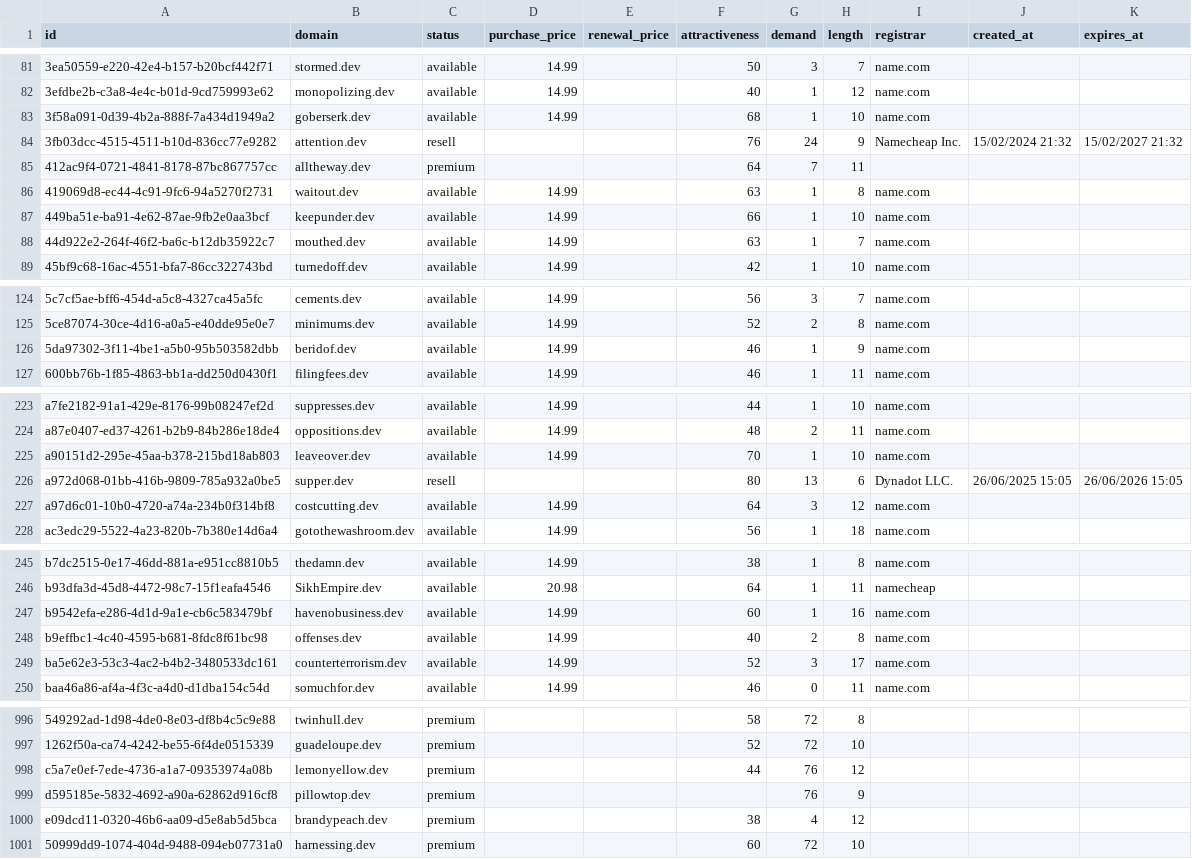
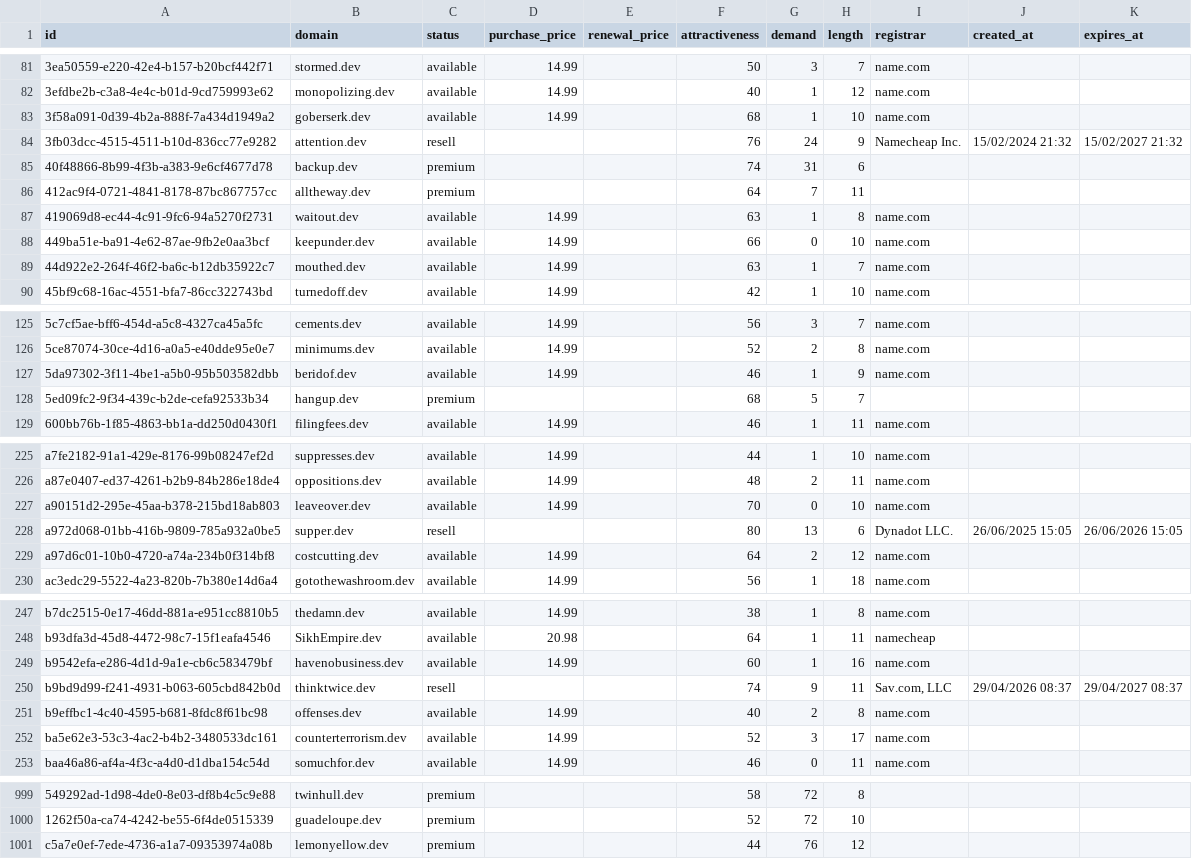
Before and after one commit to UniqueDomains/dev-oneword-domains, a CSV file: dev.csv, drawn as a sheet; only a part is shown, gaps mark what is left out; removed rows and columns are numbered as before the commit, all else as after; the diff covers the shown part only; the diff names each change by its address in the sheet, - before the commit and + after, or states it on an @@ line.

Commit message:
Domains update

```diff
--- a/dev.csv
+++ b/dev.csv
+row 85: 40f48866-8b99-4f3b-a383-9e6cf4677d78 | backup.dev | premium |  |  | 74 | 31 | 6
-G88 (demand): 1
+G88 (demand): 0
+row 128: 5ed09fc2-9f34-439c-b2de-cefa92533b34 | hangup.dev | premium |  |  | 68 | 5 | 7
-G227 (demand): 1
+G227 (demand): 0
-G229 (demand): 3
+G229 (demand): 2
+row 250: b9bd9d99-f241-4931-b063-605cbd842b0d | thinktwice.dev | resell |  |  | 74 | 9 | 11 | Sav.com, LLC | 29/04/2026 08:37 | 29/04/2027 08:37
-row 999: d595185e-5832-4692-a90a-62862d916cf8 | pillowtop.dev | premium |  |  |  | 76 | 9
-row 1000: e09dcd11-0320-46b6-aa09-d5e8ab5d5bca | brandypeach.dev | premium |  |  | 38 | 4 | 12
-row 1001: 50999dd9-1074-404d-9488-094eb07731a0 | harnessing.dev | premium |  |  | 60 | 72 | 10
```
Also changed, not shown: 12 edited cells elsewhere in this file, 4 other files.
